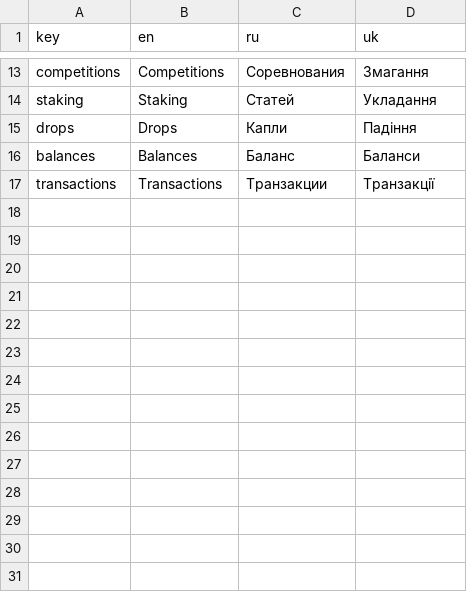
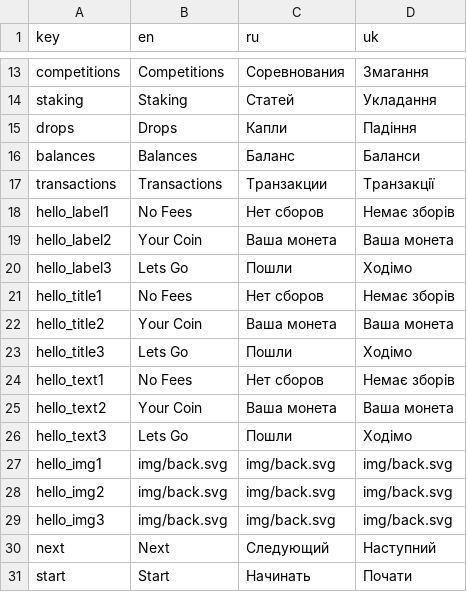
Before and after one commit to mikefromminsk/mfm-root, a CSV file: stock/lang/s.csv, drawn as a sheet; only a part is shown, gaps mark what is left out; the diff names each change by its address in the sheet, - before the commit and + after, or states it on an @@ line.

Commit message:
text

```diff
--- a/stock/lang/s.csv
+++ b/stock/lang/s.csv
+row 18: hello_label1 | No Fees | Нет сборов | Немає зборів
+row 19: hello_label2 | Your Coin | Ваша монета | Ваша монета
+row 20: hello_label3 | Lets Go | Пошли | Ходімо
+row 21: hello_title1 | No Fees | Нет сборов | Немає зборів
+row 22: hello_title2 | Your Coin | Ваша монета | Ваша монета
+row 23: hello_title3 | Lets Go | Пошли | Ходімо
+row 24: hello_text1 | No Fees | Нет сборов | Немає зборів
+row 25: hello_text2 | Your Coin | Ваша монета | Ваша монета
+row 26: hello_text3 | Lets Go | Пошли | Ходімо
+row 27: hello_img1 | img/back.svg | img/back.svg | img/back.svg
+row 28: hello_img2 | img/back.svg | img/back.svg | img/back.svg
+row 29: hello_img3 | img/back.svg | img/back.svg | img/back.svg
+row 30: next | Next | Следующий | Наступний
+row 31: start | Start | Начинать | Почати
```
Also changed, not shown: 9 other files.
